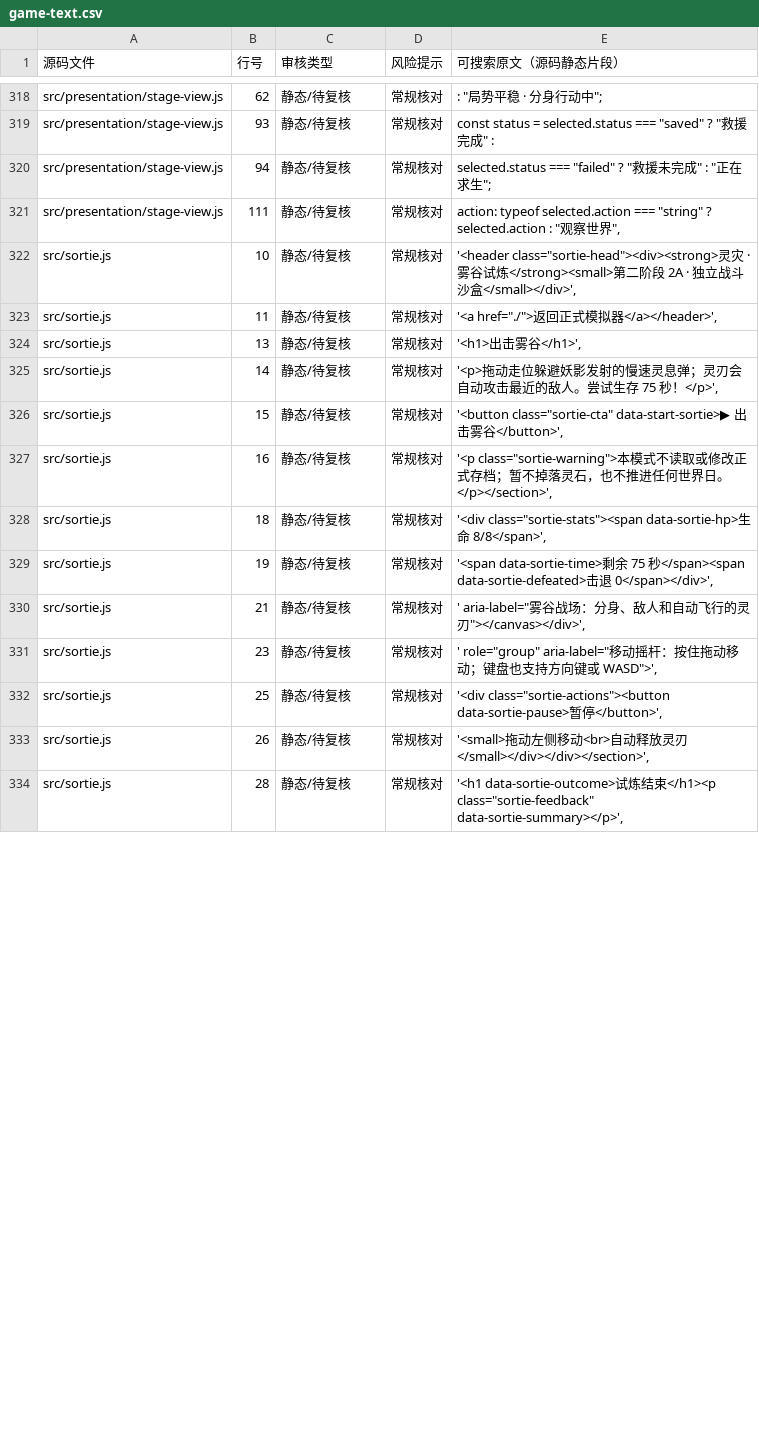
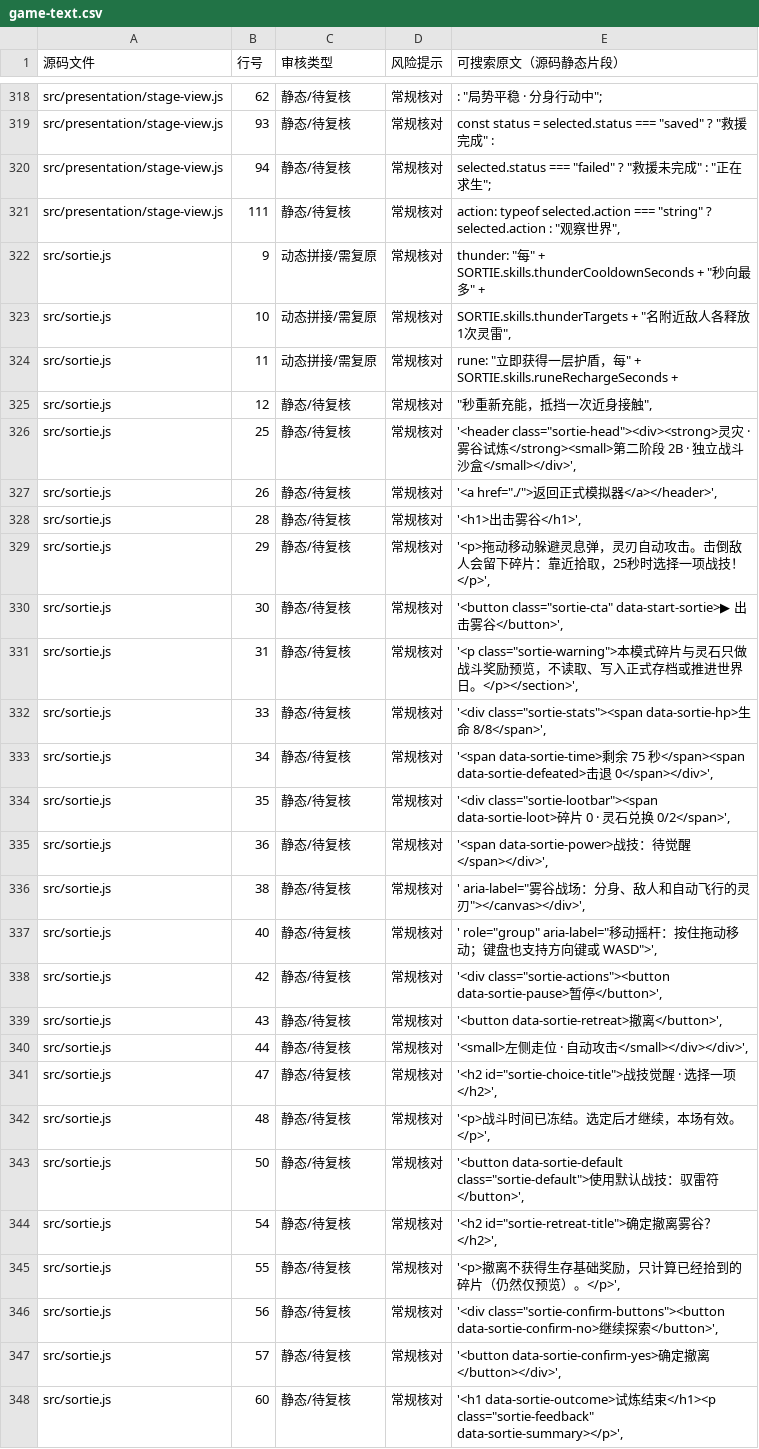
Before and after one commit to anlew07/learn, a CSV file: docs/review/game-text.csv, drawn as a sheet; only a part is shown, gaps mark what is left out; the diff covers the shown part only.

Commit message:
chore(review): sync new combat skill and pickup text candidates

```diff
--- a/docs/review/game-text.csv
+++ b/docs/review/game-text.csv
@@ -321,14 +321,28 @@
 "src/presentation/stage-view.js","111","静态/待复核","常规核对","action: typeof selected.action === ""string"" ? selected.action : ""观察世界"","
-"src/sortie.js","10","静态/待复核","常规核对","'<header class=""sortie-head""><div><strong>灵灾 · 雾谷试炼</strong><small>第二阶段 2A · 独立战斗沙盒</small></div>',"
-"src/sortie.js","11","静态/待复核","常规核对","'<a href=""./"">返回正式模拟器</a></header>',"
-"src/sortie.js","13","静态/待复核","常规核对","'<h1>出击雾谷</h1>',"
-"src/sortie.js","14","静态/待复核","常规核对","'<p>拖动走位躲避妖影发射的慢速灵息弹；灵刃会自动攻击最近的敌人。尝试生存 75 秒！</p>',"
-"src/sortie.js","15","静态/待复核","常规核对","'<button class=""sortie-cta"" data-start-sortie>▶ 出击雾谷</button>',"
-"src/sortie.js","16","静态/待复核","常规核对","'<p class=""sortie-warning"">本模式不读取或修改正式存档；暂不掉落灵石，也不推进任何世界日。</p></section>',"
-"src/sortie.js","18","静态/待复核","常规核对","'<div class=""sortie-stats""><span data-sortie-hp>生命 8/8</span>',"
-"src/sortie.js","19","静态/待复核","常规核对","'<span data-sortie-time>剩余 75 秒</span><span data-sortie-defeated>击退 0</span></div>',"
-"src/sortie.js","21","静态/待复核","常规核对","' aria-label=""雾谷战场：分身、敌人和自动飞行的灵刃""></canvas></div>',"
-"src/sortie.js","23","静态/待复核","常规核对","' role=""group"" aria-label=""移动摇杆：按住拖动移动；键盘也支持方向键或 WASD"">',"
-"src/sortie.js","25","静态/待复核","常规核对","'<div class=""sortie-actions""><button data-sortie-pause>暂停</button>',"
-"src/sortie.js","26","静态/待复核","常规核对","'<small>拖动左侧移动<br>自动释放灵刃</small></div></div></section>',"
-"src/sortie.js","28","静态/待复核","常规核对","'<h1 data-sortie-outcome>试炼结束</h1><p class=""sortie-feedback"" data-sortie-summary></p>',"
+"src/sortie.js","9","动态拼接/需复原","常规核对","thunder: ""每"" + SORTIE.skills.thunderCooldownSeconds + ""秒向最多"" +"
+"src/sortie.js","10","动态拼接/需复原","常规核对","SORTIE.skills.thunderTargets + ""名附近敌人各释放1次灵雷"","
+"src/sortie.js","11","动态拼接/需复原","常规核对","rune: ""立即获得一层护盾，每"" + SORTIE.skills.runeRechargeSeconds +"
+"src/sortie.js","12","静态/待复核","常规核对","""秒重新充能，抵挡一次近身接触"","
+"src/sortie.js","25","静态/待复核","常规核对","'<header class=""sortie-head""><div><strong>灵灾 · 雾谷试炼</strong><small>第二阶段 2B · 独立战斗沙盒</small></div>',"
+"src/sortie.js","26","静态/待复核","常规核对","'<a href=""./"">返回正式模拟器</a></header>',"
+"src/sortie.js","28","静态/待复核","常规核对","'<h1>出击雾谷</h1>',"
+"src/sortie.js","29","静态/待复核","常规核对","'<p>拖动移动躲避灵息弹，灵刃自动攻击。击倒敌人会留下碎片：靠近拾取，25秒时选择一项战技！</p>',"
+"src/sortie.js","30","静态/待复核","常规核对","'<button class=""sortie-cta"" data-start-sortie>▶ 出击雾谷</button>',"
+"src/sortie.js","31","静态/待复核","常规核对","'<p class=""sortie-warning"">本模式碎片与灵石只做战斗奖励预览，不读取、写入正式存档或推进世界日。</p></section>',"
+"src/sortie.js","33","静态/待复核","常规核对","'<div class=""sortie-stats""><span data-sortie-hp>生命 8/8</span>',"
+"src/sortie.js","34","静态/待复核","常规核对","'<span data-sortie-time>剩余 75 秒</span><span data-sortie-defeated>击退 0</span></div>',"
+"src/sortie.js","35","静态/待复核","常规核对","'<div class=""sortie-lootbar""><span data-sortie-loot>碎片 0 · 灵石兑换 0/2</span>',"
+"src/sortie.js","36","静态/待复核","常规核对","'<span data-sortie-power>战技：待觉醒</span></div>',"
+"src/sortie.js","38","静态/待复核","常规核对","' aria-label=""雾谷战场：分身、敌人和自动飞行的灵刃""></canvas></div>',"
+"src/sortie.js","40","静态/待复核","常规核对","' role=""group"" aria-label=""移动摇杆：按住拖动移动；键盘也支持方向键或 WASD"">',"
+"src/sortie.js","42","静态/待复核","常规核对","'<div class=""sortie-actions""><button data-sortie-pause>暂停</button>',"
+"src/sortie.js","43","静态/待复核","常规核对","'<button data-sortie-retreat>撤离</button>',"
+"src/sortie.js","44","静态/待复核","常规核对","'<small>左侧走位 · 自动攻击</small></div></div>',"
+"src/sortie.js","47","静态/待复核","常规核对","'<h2 id=""sortie-choice-title"">战技觉醒 · 选择一项</h2>',"
+"src/sortie.js","48","静态/待复核","常规核对","'<p>战斗时间已冻结。选定后才继续，本场有效。</p>',"
+"src/sortie.js","50","静态/待复核","常规核对","'<button data-sortie-default class=""sortie-default"">使用默认战技：驭雷符</button>',"
+"src/sortie.js","54","静态/待复核","常规核对","'<h2 id=""sortie-retreat-title"">确定撤离雾谷？</h2>',"
+"src/sortie.js","55","静态/待复核","常规核对","'<p>撤离不获得生存基础奖励，只计算已经拾到的碎片（仍然仅预览）。</p>',"
+"src/sortie.js","56","静态/待复核","常规核对","'<div class=""sortie-confirm-buttons""><button data-sortie-confirm-no>继续探索</button>',"
+"src/sortie.js","57","静态/待复核","常规核对","'<button data-sortie-confirm-yes>确定撤离</button></div>',"
+"src/sortie.js","60","静态/待复核","常规核对","'<h1 data-sortie-outcome>试炼结束</h1><p class=""sortie-feedback"" data-sortie-summary></p>',"
```
Also changed, not shown: 12 added rows and 16 edited cells elsewhere in this file.
